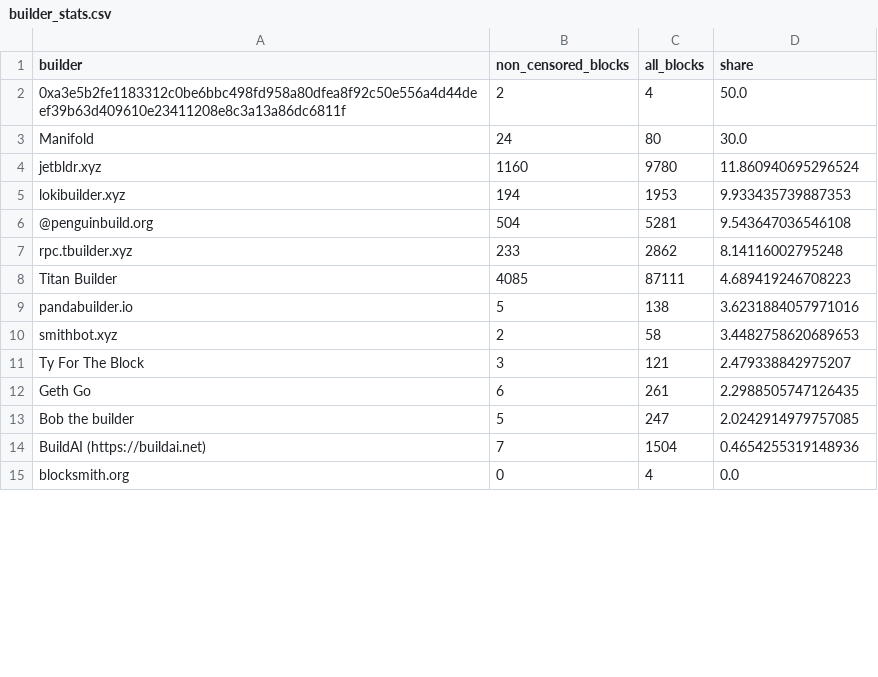
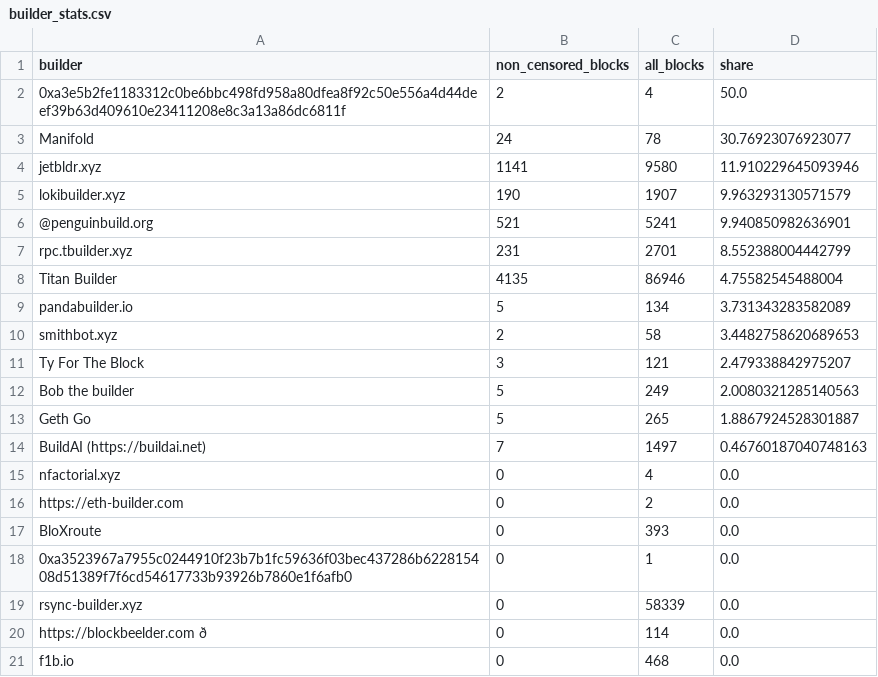
Before and after one commit to nerolation/censorship.pics, a CSV file: data/builder_stats.csv, drawn as a sheet; only a part is shown; the shorter side is filled out with more unchanged rows; removed rows and columns are numbered as before the commit, all else as after; the diff covers the shown part only; the diff names each change by its address in the sheet, - before the commit and + after, or states it on an @@ line.

```diff
--- a/data/builder_stats.csv
+++ b/data/builder_stats.csv
-C3 (all_blocks): 80
+C3 (all_blocks): 78
-D3 (share): 30.0
+D3 (share): 30.76923076923077
-B4 (non_censored_blocks): 1160
+B4 (non_censored_blocks): 1141
-C4 (all_blocks): 9780
+C4 (all_blocks): 9580
-D4 (share): 11.860940695296524
+D4 (share): 11.910229645093946
-B5 (non_censored_blocks): 194
+B5 (non_censored_blocks): 190
-C5 (all_blocks): 1953
+C5 (all_blocks): 1907
-D5 (share): 9.933435739887353
+D5 (share): 9.963293130571579
-B6 (non_censored_blocks): 504
+B6 (non_censored_blocks): 521
-C6 (all_blocks): 5281
+C6 (all_blocks): 5241
-D6 (share): 9.543647036546108
+D6 (share): 9.940850982636901
-B7 (non_censored_blocks): 233
+B7 (non_censored_blocks): 231
-C7 (all_blocks): 2862
+C7 (all_blocks): 2701
-D7 (share): 8.14116002795248
+D7 (share): 8.552388004442799
-B8 (non_censored_blocks): 4085
+B8 (non_censored_blocks): 4135
-C8 (all_blocks): 87111
+C8 (all_blocks): 86946
-D8 (share): 4.689419246708223
+D8 (share): 4.75582545488004
-C9 (all_blocks): 138
+C9 (all_blocks): 134
-D9 (share): 3.6231884057971016
+D9 (share): 3.731343283582089
-row 12: Geth Go | 6 | 261 | 2.2988505747126435
-C12 (all_blocks): 247
+C12 (all_blocks): 249
-D12 (share): 2.0242914979757085
+D12 (share): 2.0080321285140563
+row 13: Geth Go | 5 | 265 | 1.8867924528301887
-C14 (all_blocks): 1504
+C14 (all_blocks): 1497
-D14 (share): 0.4654255319148936
+D14 (share): 0.46760187040748163
+row 15: nfactorial.xyz | 0 | 4 | 0.0
+row 16: https://eth-builder.com | 0 | 2 | 0.0
+row 17: BloXroute | 0 | 393 | 0.0
+row 18: 0xa3523967a7955c0244910f23b7b1fc59636f03bec437286b622815408d51389f7f6cd54617733b93926b7860e1f6afb0 | 0 | 1 | 0.0
+row 19: rsync-builder.xyz | 0 | 58339 | 0.0
+row 20: https://blockbeelder.com ð | 0 | 114 | 0.0
+row 21: f1b.io | 0 | 468 | 0.0
```
Also changed, not shown: 7 added rows, 14 removed rows and 10 edited cells elsewhere in this file, data/builder_censorship_share.csv, data/censorship_stats.csv, 4 other files.
